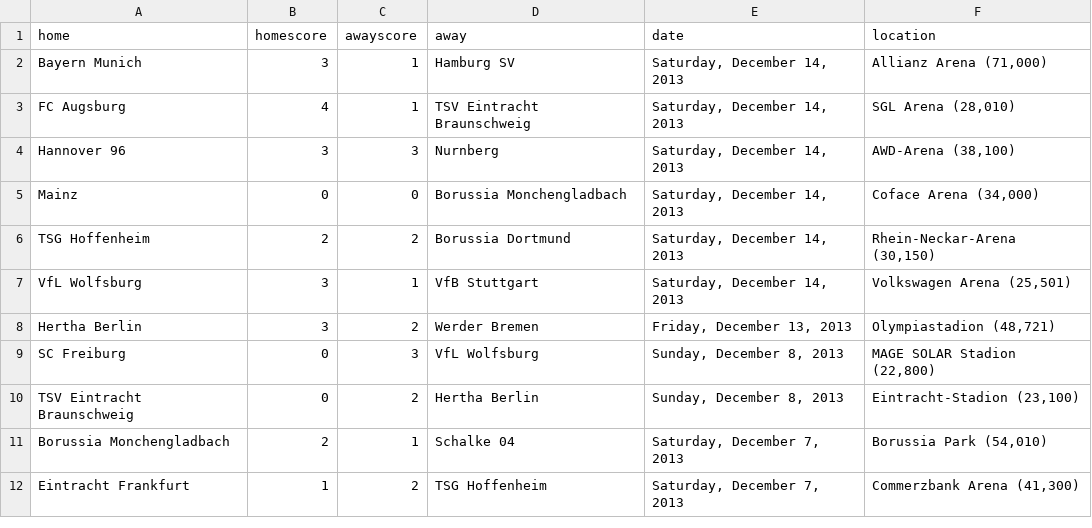
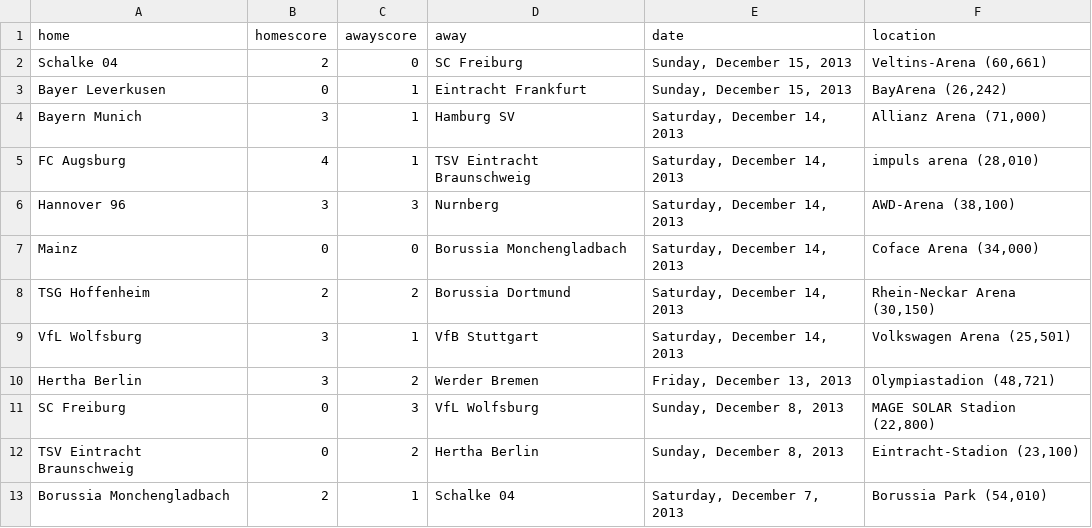
Before and after one commit to llimllib/soccerdata, a CSV file: data/bundesliga_13_14.csv, drawn as a sheet; only a part is shown; the shorter side is filled out with more unchanged rows.

```diff
--- a/data/bundesliga_13_14.csv
+++ b/data/bundesliga_13_14.csv
@@ -1,7 +1,9 @@
 home,homescore,awayscore,away,date,location
+Schalke 04,2,0,SC Freiburg,"Sunday, December 15, 2013","Veltins-Arena (60,661)"
+Bayer Leverkusen,0,1,Eintracht Frankfurt,"Sunday, December 15, 2013","BayArena (26,242)"
 Bayern Munich,3,1,Hamburg SV,"Saturday, December 14, 2013","Allianz Arena (71,000)"
-FC Augsburg,4,1,TSV Eintracht Braunschweig,"Saturday, December 14, 2013","SGL Arena (28,010)"
+FC Augsburg,4,1,TSV Eintracht Braunschweig,"Saturday, December 14, 2013","impuls arena (28,010)"
 Hannover 96,3,3,Nurnberg,"Saturday, December 14, 2013","AWD-Arena (38,100)"
 Mainz,0,0,Borussia Monchengladbach,"Saturday, December 14, 2013","Coface Arena (34,000)"
-TSG Hoffenheim,2,2,Borussia Dortmund,"Saturday, December 14, 2013","Rhein-Neckar-Arena (30,150)"
+TSG Hoffenheim,2,2,Borussia Dortmund,"Saturday, December 14, 2013","Rhein-Neckar Arena (30,150)"
 VfL Wolfsburg,3,1,VfB Stuttgart,"Saturday, December 14, 2013","Volkswagen Arena (25,501)"
```
Also changed, not shown: data/bpl_13_14.csv, data/eredivisie_13_14.csv, 3 other files.
